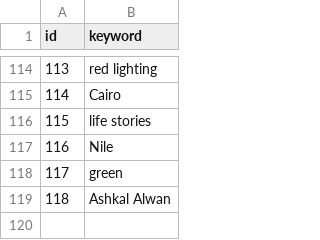
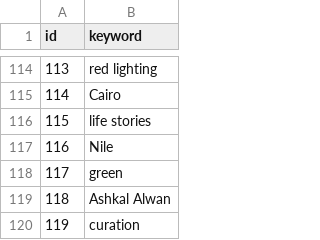
Before and after one commit to MedrarTV/Vivi, a CSV file: flask_input_app/dictionaries/keywords.csv, drawn as a sheet; only a part is shown, gaps mark what is left out.

```diff
--- a/flask_input_app/dictionaries/keywords.csv
+++ b/flask_input_app/dictionaries/keywords.csv
@@ -119 +119,2 @@ id,keyword
 118,Ashkal Alwan
+119,curation
```
Also changed, not shown: flask_input_app/dictionaries/categories.csv, flask_input_app/dictionaries/people.csv, 1 other file.
